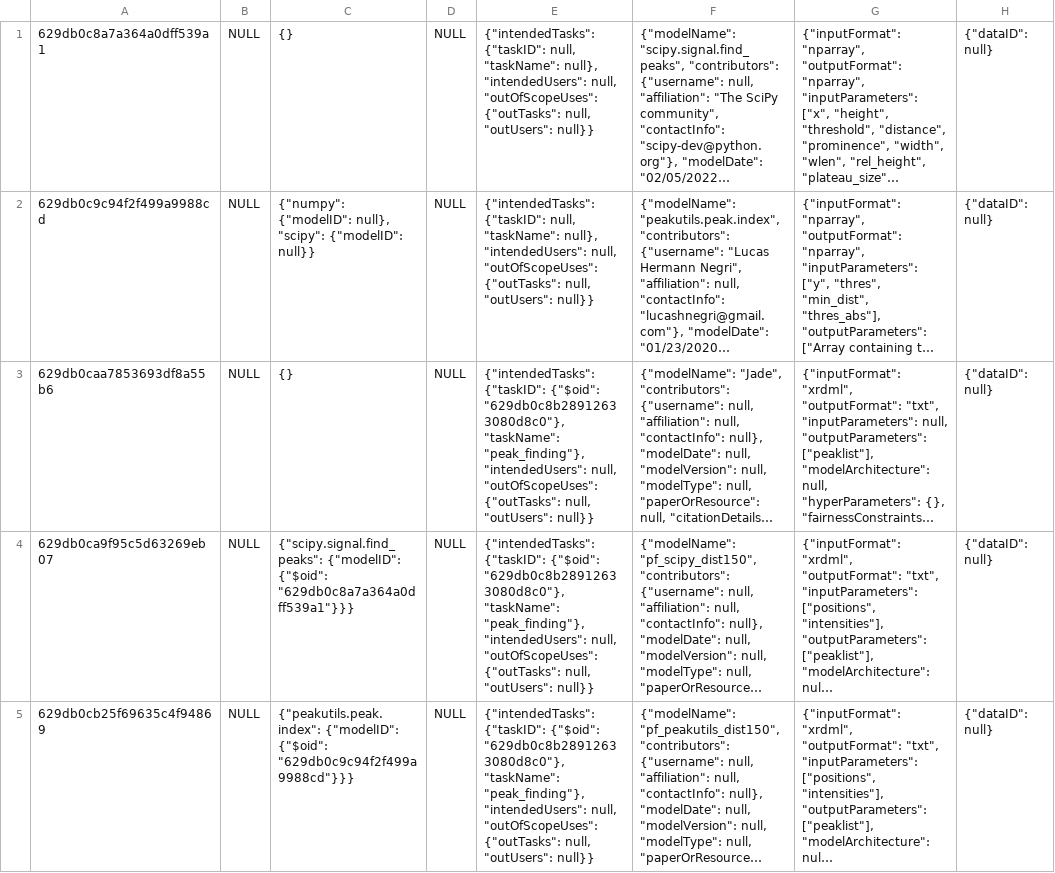
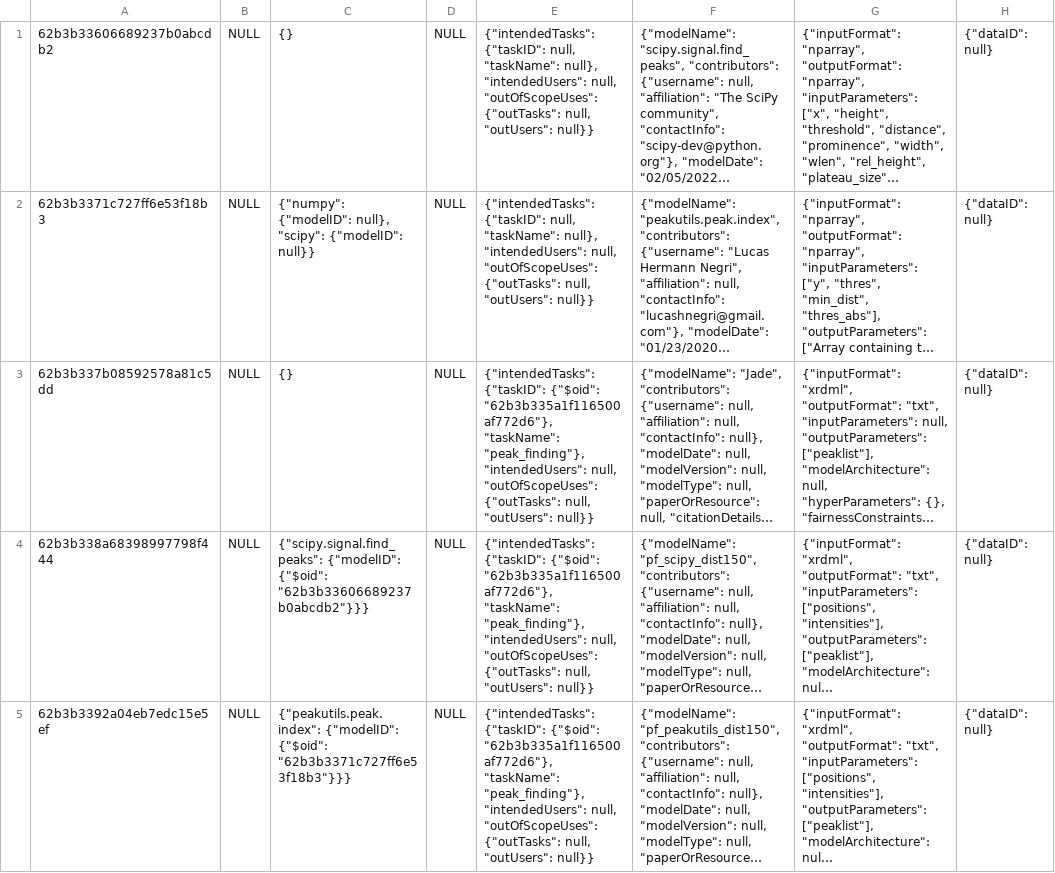
Before and after one commit to crux-project/CRUX, a CSV file: mongodb/exported/CSV/crux_modelcard.csv, drawn as a sheet; only a part is shown; long unchanged cells end in …; the diff covers the shown part only; the diff names each change by its address in the sheet, - before the commit and + after, or states it on an @@ line.

```diff
--- a/mongodb/exported/CSV/crux_modelcard.csv
+++ b/mongodb/exported/CSV/crux_modelcard.csv
-A1: 629db0c8a7a364a0dff539a1
+A1: 62b3b33606689237b0abcdb2
-A2: 629db0c9c94f2f499a9988cd
+A2: 62b3b3371c727ff6e53f18b3
-A3: 629db0caa7853693df8a55b6
+A3: 62b3b337b08592578a81c5dd
-E3:E5: …{"taskID": {"$oid": "629db0c8b28912633080d8c0"}, "taskName": "peak_finding"},…
+E3:E5: …{"taskID": {"$oid": "62b3b335a1f116500af772d6"}, "taskName": "peak_finding"},…
-A4: 629db0ca9f95c5d63269eb07
+A4: 62b3b338a68398997798f444
-C4: …{"modelID": {"$oid": "629db0c8a7a364a0dff539a1"}}}
+C4: …{"modelID": {"$oid": "62b3b33606689237b0abcdb2"}}}
-A5: 629db0cb25f69635c4f94869
+A5: 62b3b3392a04eb7edc15e5ef
-C5: …{"modelID": {"$oid": "629db0c9c94f2f499a9988cd"}}}
+C5: …{"modelID": {"$oid": "62b3b3371c727ff6e53f18b3"}}}
```
Also changed, not shown: 39 edited cells elsewhere in this file, mongodb/exported/CSV/crux_datacard.csv, mongodb/exported/CSV/crux_sample.csv, 13 other files.
